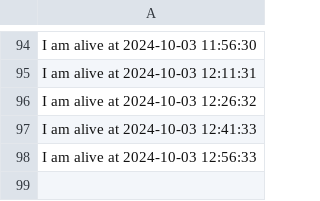
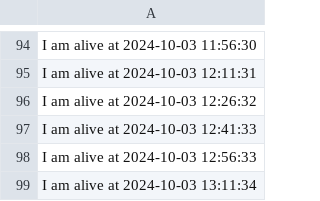
Before and after one commit to nikunjbaheti/Insider-Trading, a CSV file: raspberry_status.csv, drawn as a sheet; only a part is shown, gaps mark what is left out.

Commit message:
Updating raspberry_status.csv at 2024-10-03 13:13:26

```diff
--- a/raspberry_status.csv
+++ b/raspberry_status.csv
@@ -98 +98,2 @@ I am alive at 2024-10-03 12:41:33
 I am alive at 2024-10-03 12:56:33
+I am alive at 2024-10-03 13:11:34
```
